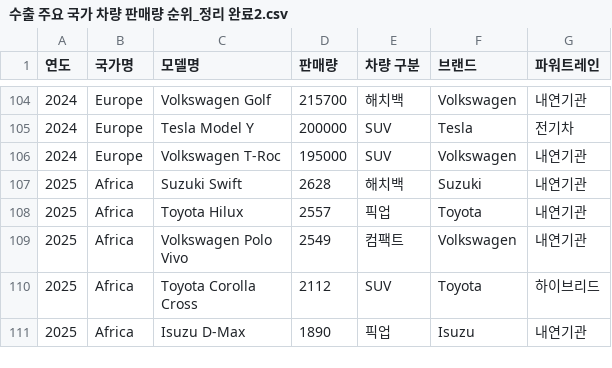
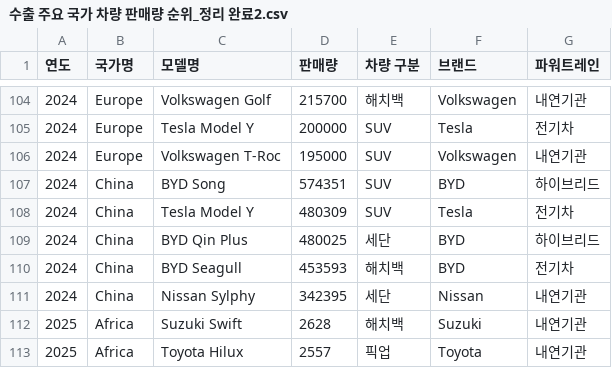
Before and after one commit to Coding-Supremacy/manifest-mini, a CSV file: eungmin/수출 주요 국가 차량 판매량 순위_정리 완료2.csv, drawn as a sheet; only a part is shown, gaps mark what is left out; the shorter side is filled out with more unchanged rows; the diff names each change by its address in the sheet, - before the commit and + after, or states it on an @@ line.

```diff
--- a/eungmin/수출 주요 국가 차량 판매량 순위_정리 완료2.csv
+++ b/eungmin/수출 주요 국가 차량 판매량 순위_정리 완료2.csv
+row 107: 2024 | China | BYD Song | 574351 | SUV | BYD | 하이브리드
+row 108: 2024 | China | Tesla Model Y | 480309 | SUV | Tesla | 전기차
+row 109: 2024 | China | BYD Qin Plus | 480025 | 세단 | BYD | 하이브리드
+row 110: 2024 | China | BYD Seagull | 453593 | 해치백 | BYD | 전기차
+row 111: 2024 | China | Nissan Sylphy | 342395 | 세단 | Nissan | 내연기관
```
Also changed, not shown: eungmin/기아_지역별수출실적_전처리.CSV, eungmin/기아_해외공장판매실적_전처리.CSV, 3 other files.
